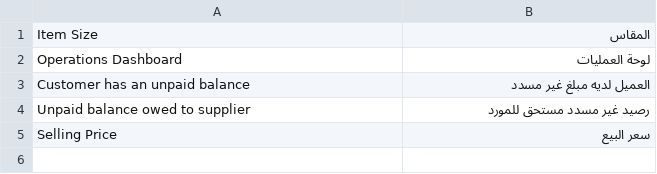
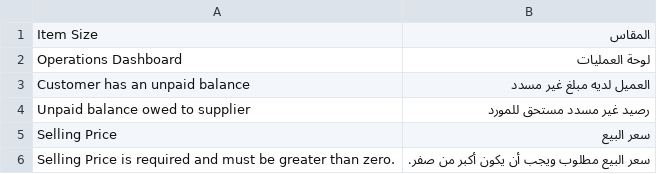
Before and after one commit to 00JIMMY00/elsakr_app, a CSV file: elsakr_app/translations/ar.csv, drawn as a sheet.

Commit message:
Selling Price is mandatory and must be greater than zero. Removed the requested caption.

```diff
--- a/elsakr_app/translations/ar.csv
+++ b/elsakr_app/translations/ar.csv
@@ -5 +5,2 @@ Unpaid balance owed to supplier,رصيد غير مسدد مستحق للمورد
 Selling Price,سعر البيع
+Selling Price is required and must be greater than zero.,سعر البيع مطلوب ويجب أن يكون أكبر من صفر.
```
Also changed, not shown: 8 other files.
